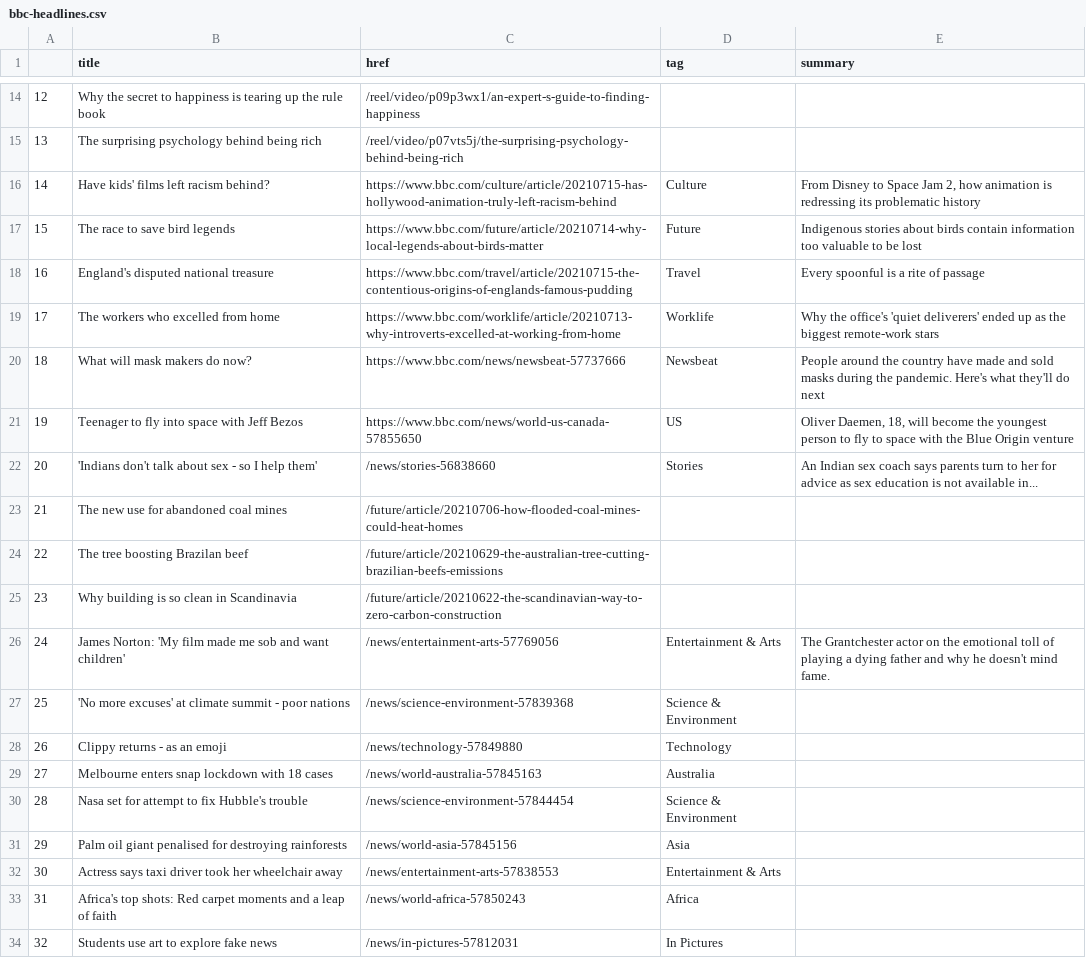
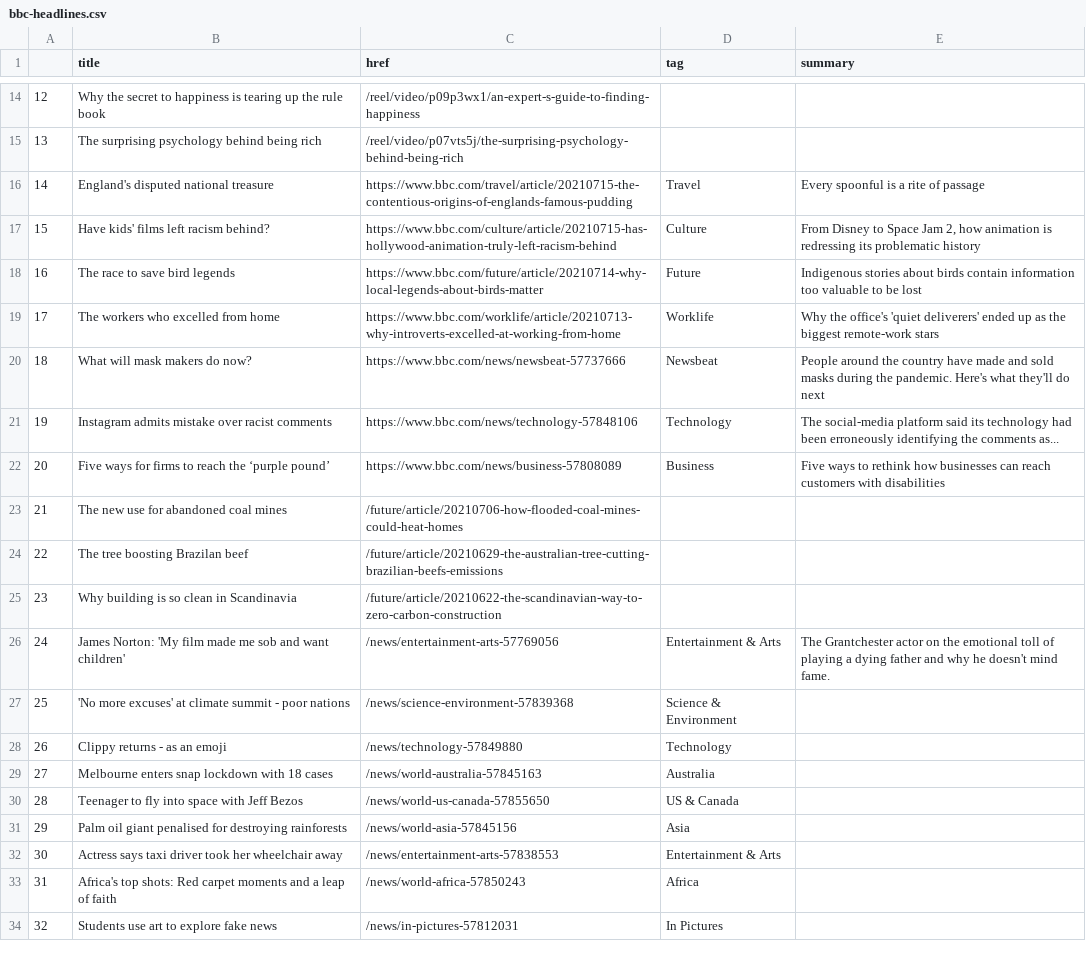
Before and after one commit to bujanowski/automated-scraper, a CSV file: bbc-headlines.csv, drawn as a sheet; only a part is shown, gaps mark what is left out.

```diff
--- a/bbc-headlines.csv
+++ b/bbc-headlines.csv
@@ -15,9 +15,9 @@
 13,The surprising psychology behind being rich,/reel/video/p07vts5j/the-surprising-psychology-behind-being-rich,,
-14,Have kids' films left racism behind?,https://www.bbc.com/culture/article/20210715-has-hollywood-animation-truly-left-racism-behind,Culture,"From Disney to Space Jam 2, how animation is redressing its problematic history"
-15,The race to save bird legends,https://www.bbc.com/future/article/20210714-why-local-legends-about-birds-matter,Future,Indigenous stories about birds contain information too valuable to be lost
-16,England's disputed national treasure,https://www.bbc.com/travel/article/20210715-the-contentious-origins-of-englands-famous-pudding,Travel,Every spoonful is a rite of passage
+14,England's disputed national treasure,https://www.bbc.com/travel/article/20210715-the-contentious-origins-of-englands-famous-pudding,Travel,Every spoonful is a rite of passage
+15,Have kids' films left racism behind?,https://www.bbc.com/culture/article/20210715-has-hollywood-animation-truly-left-racism-behind,Culture,"From Disney to Space Jam 2, how animation is redressing its problematic history"
+16,The race to save bird legends,https://www.bbc.com/future/article/20210714-why-local-legends-about-birds-matter,Future,Indigenous stories about birds contain information too valuable to be lost
 17,The workers who excelled from home,https://www.bbc.com/worklife/article/20210713-why-introverts-excelled-at-working-from-home,Worklife,Why the office's 'quiet deliverers' ended up as the biggest remote-work stars
 18,What will mask makers do now?,https://www.bbc.com/news/newsbeat-57737666,Newsbeat,People around the country have made and sold masks during the pandemic. Here's what they'll do next
-19,Teenager to fly into space with Jeff Bezos,https://www.bbc.com/news/world-us-canada-57855650,US,"Oliver Daemen, 18, will become the youngest person to fly to space with the Blue Origin venture"
-20,'Indians don't talk about sex - so I help them',/news/stories-56838660,Stories,An Indian sex coach says parents turn to her for advice as sex education is not available in...
+19,Instagram admits mistake over racist comments,https://www.bbc.com/news/technology-57848106,Technology,The social-media platform said its technology had been erroneously identifying the comments as...
+20,Five ways for firms to reach the ‘purple pound’,https://www.bbc.com/news/business-57808089,Business,Five ways to rethink how businesses can reach customers with disabilities
 21,The new use for abandoned coal mines,/future/article/20210706-how-flooded-coal-mines-could-heat-homes,,
@@ -29,3 +29,3 @@
 27,Melbourne enters snap lockdown with 18 cases,/news/world-australia-57845163,Australia,
-28,Nasa set for attempt to fix Hubble's trouble,/news/science-environment-57844454,Science & Environment,
+28,Teenager to fly into space with Jeff Bezos,/news/world-us-canada-57855650,US & Canada,
 29,Palm oil giant penalised for destroying rainforests,/news/world-asia-57845156,Asia,
```
